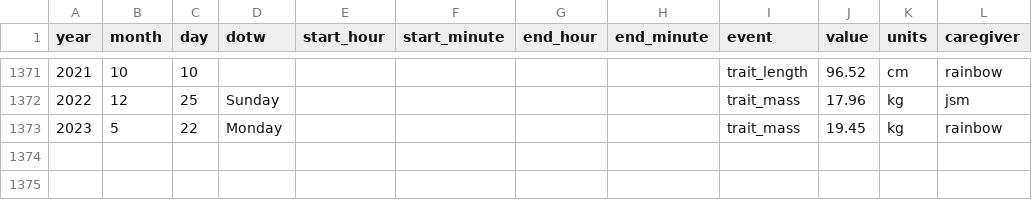
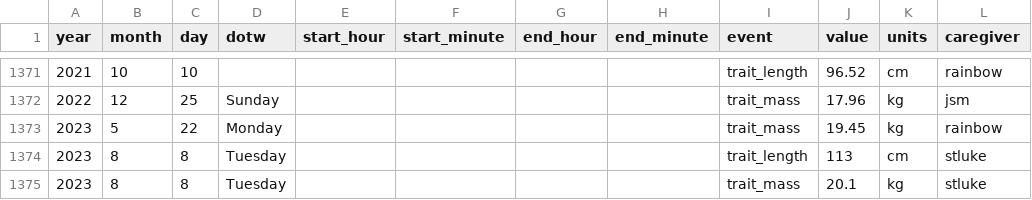
Before and after one commit to paleomitchelljs/paleomitchelljs.github.io, a CSV file: data/beren.csv, drawn as a sheet; only a part is shown, gaps mark what is left out.

```diff
--- a/data/beren.csv
+++ b/data/beren.csv
@@ -1373 +1373,3 @@
 2023,5,22,Monday,,,,,trait_mass,19.45,kg,rainbow
+2023,8,8,Tuesday,,,,,trait_length,113,cm,stluke
+2023,8,8,Tuesday,,,,,trait_mass,20.1,kg,stluke
```
Also changed, not shown: data/cyrus.csv, 1 other file.
